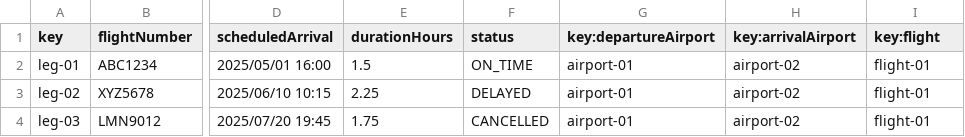
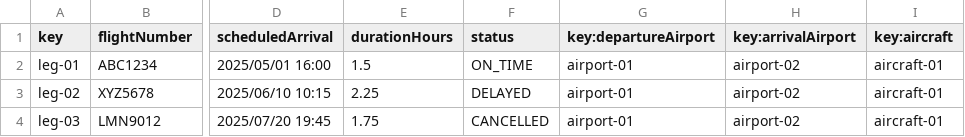
Before and after one commit to dedece65/Acme-ANS-C2, a CSV file: src/main/resources/WEB-INF/data/sample/leg.csv, drawn as a sheet; only a part is shown, gaps mark what is left out; the diff names each change by its address in the sheet, - before the commit and + after, or states it on an @@ line.

Commit message:
data

```diff
--- a/src/main/resources/WEB-INF/data/sample/leg.csv
+++ b/src/main/resources/WEB-INF/data/sample/leg.csv
-I1: key:flight
+I1: key:aircraft
-I2:I4 (key:aircraft): flight-01
+I2:I4 (key:aircraft): aircraft-01
```
Also changed, not shown: 2 other files.
